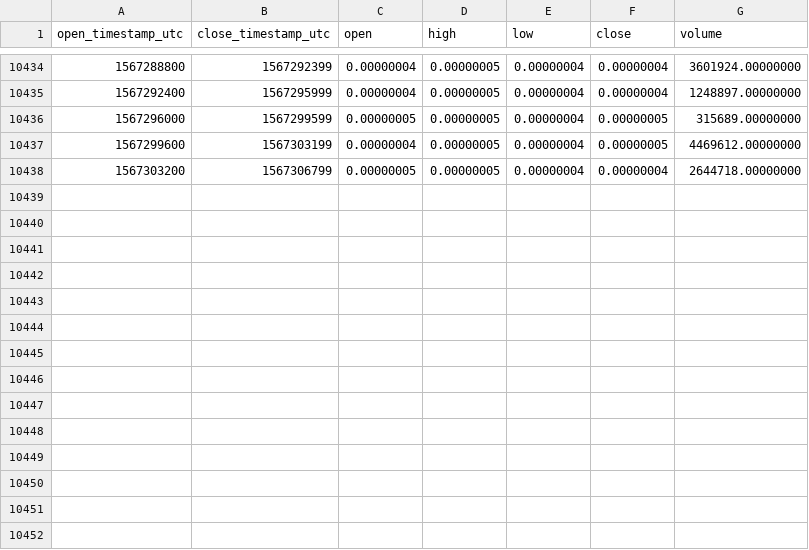
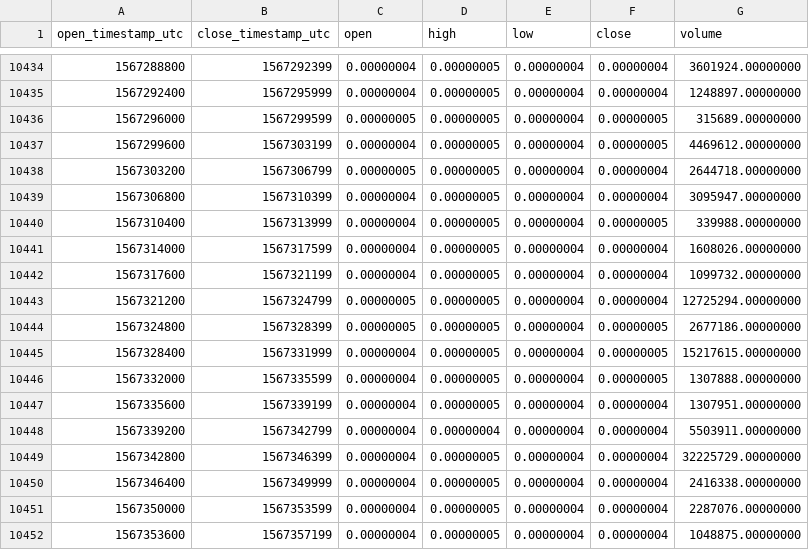
Before and after one commit to cryptobigbro/binance-NPXSBTC, a CSV file: binance-NPXSBTC-1h.csv, drawn as a sheet; only a part is shown, gaps mark what is left out; the diff names each change by its address in the sheet, - before the commit and + after, or states it on an @@ line.

Commit message:
Update OHLCV data.

```diff
--- a/binance-NPXSBTC-1h.csv
+++ b/binance-NPXSBTC-1h.csv
+row 10439: 1567306800 | 1567310399 | 0.00000004 | 0.00000005 | 0.00000004 | 0.00000004 | 3095947.00000000
+row 10440: 1567310400 | 1567313999 | 0.00000004 | 0.00000005 | 0.00000004 | 0.00000005 | 339988.00000000
+row 10441: 1567314000 | 1567317599 | 0.00000004 | 0.00000005 | 0.00000004 | 0.00000004 | 1608026.00000000
+row 10442: 1567317600 | 1567321199 | 0.00000004 | 0.00000005 | 0.00000004 | 0.00000004 | 1099732.00000000
+row 10443: 1567321200 | 1567324799 | 0.00000005 | 0.00000005 | 0.00000004 | 0.00000004 | 12725294.00000000
+row 10444: 1567324800 | 1567328399 | 0.00000005 | 0.00000005 | 0.00000004 | 0.00000005 | 2677186.00000000
+row 10445: 1567328400 | 1567331999 | 0.00000004 | 0.00000005 | 0.00000004 | 0.00000005 | 15217615.00000000
+row 10446: 1567332000 | 1567335599 | 0.00000004 | 0.00000005 | 0.00000004 | 0.00000005 | 1307888.00000000
+row 10447: 1567335600 | 1567339199 | 0.00000004 | 0.00000005 | 0.00000004 | 0.00000004 | 1307951.00000000
+row 10448: 1567339200 | 1567342799 | 0.00000004 | 0.00000004 | 0.00000004 | 0.00000004 | 5503911.00000000
+row 10449: 1567342800 | 1567346399 | 0.00000004 | 0.00000005 | 0.00000004 | 0.00000004 | 32225729.00000000
+row 10450: 1567346400 | 1567349999 | 0.00000004 | 0.00000005 | 0.00000004 | 0.00000004 | 2416338.00000000
+row 10451: 1567350000 | 1567353599 | 0.00000004 | 0.00000005 | 0.00000004 | 0.00000004 | 2287076.00000000
+row 10452: 1567353600 | 1567357199 | 0.00000004 | 0.00000005 | 0.00000004 | 0.00000004 | 1048875.00000000
```
